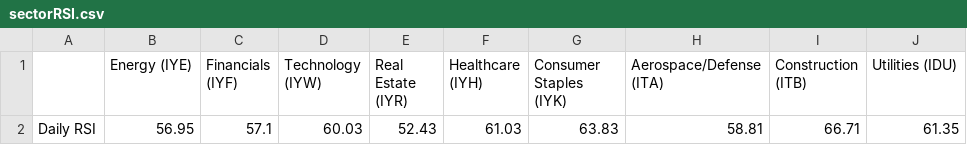
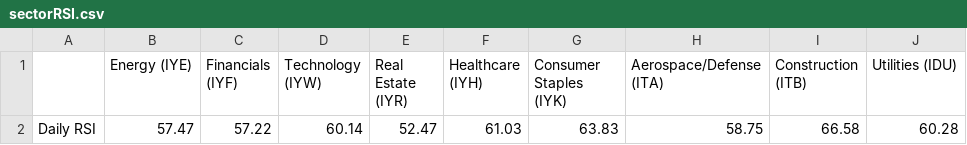
Before and after one commit to swpowell/streamlit-options, a CSV file: data/sectorRSI.csv, drawn as a sheet; only a part is shown; the diff names each change by its address in the sheet, - before the commit and + after, or states it on an @@ line.

Commit message:
RSI update

```diff
--- a/data/sectorRSI.csv
+++ b/data/sectorRSI.csv
-B2 (Energy (IYE)): 56.95
+B2 (Energy (IYE)): 57.47
-C2 (Financials (IYF)): 57.1
+C2 (Financials (IYF)): 57.22
-D2 (Technology (IYW)): 60.03
+D2 (Technology (IYW)): 60.14
-E2 (Real Estate (IYR)): 52.43
+E2 (Real Estate (IYR)): 52.47
-H2 (Aerospace/Defense (ITA)): 58.81
+H2 (Aerospace/Defense (ITA)): 58.75
-I2 (Construction (ITB)): 66.71
+I2 (Construction (ITB)): 66.58
-J2 (Utilities (IDU)): 61.35
+J2 (Utilities (IDU)): 60.28
```
